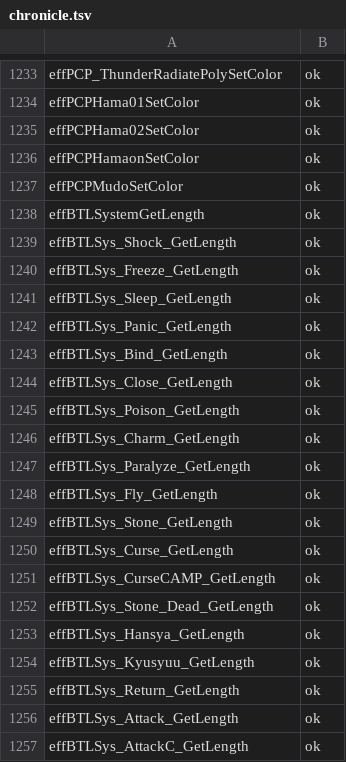
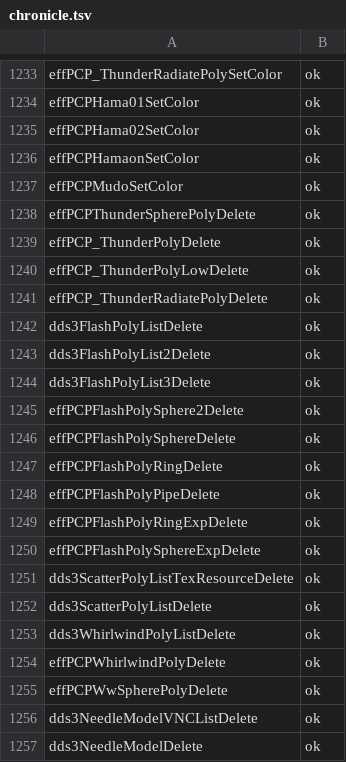
Before and after one commit to coregee/dds_recomp, a TSV file: nocturne/reference/verification/chronicle.tsv, drawn as a sheet; only a part is shown, gaps mark what is left out; the shorter side is filled out with more unchanged rows; the diff covers the shown part only.

```diff
--- a/nocturne/reference/verification/chronicle.tsv
+++ b/nocturne/reference/verification/chronicle.tsv
@@ -1237 +1237,21 @@ effPCPHamaonSetColor	ok
 effPCPMudoSetColor	ok
+effPCPThunderSpherePolyDelete	ok
+effPCP_ThunderPolyDelete	ok
+effPCP_ThunderPolyLowDelete	ok
+effPCP_ThunderRadiatePolyDelete	ok
+dds3FlashPolyListDelete	ok
+dds3FlashPolyList2Delete	ok
+dds3FlashPolyList3Delete	ok
+effPCPFlashPolySphere2Delete	ok
+effPCPFlashPolySphereDelete	ok
+effPCPFlashPolyRingDelete	ok
+effPCPFlashPolyPipeDelete	ok
+effPCPFlashPolyRingExpDelete	ok
+effPCPFlashPolySphereExpDelete	ok
+dds3ScatterPolyListTexResourceDelete	ok
+dds3ScatterPolyListDelete	ok
+dds3WhirlwindPolyListDelete	ok
+effPCPWhirlwindPolyDelete	ok
+effPCPWwSpherePolyDelete	ok
+dds3NeedleModelVNCListDelete	ok
+dds3NeedleModelDelete	ok
```
Also changed, not shown: 30 added rows elsewhere in this file, nocturne/reference/function-map.tsv, nocturne/reference/verification/hardtype.tsv, 13 other files.
